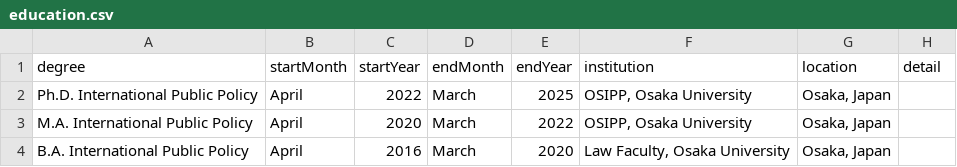
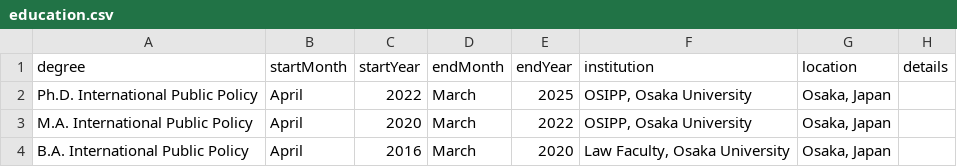
Before and after one commit to elisacoffee/cv, a CSV file: data/education.csv, drawn as a sheet.

```diff
--- a/data/education.csv
+++ b/data/education.csv
@@ -1,2 +1,2 @@
-degree,startMonth,startYear,endMonth,endYear,institution,location,detail
+degree,startMonth,startYear,endMonth,endYear,institution,location,details
 Ph.D. International Public Policy,April,2022,March,2025,"OSIPP, Osaka University","Osaka, Japan",
```
Also changed, not shown: data/teaching.csv, 12 other files.
